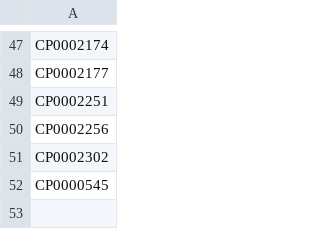
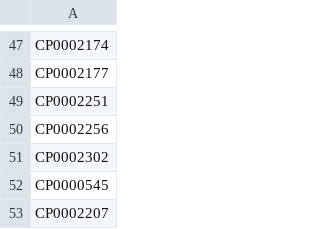
Before and after one commit to bcgov/lear, a CSV file: lear-db/test_data/coop_2019_test_data.csv, drawn as a sheet; only a part is shown, gaps mark what is left out; the diff names each change by its address in the sheet, - before the commit and + after, or states it on an @@ line.

Commit message:
data-loader update to run in pod
Signed-off-by: Kial Jinnah <kialj876@gmail.com>

```diff
--- a/lear-db/test_data/coop_2019_test_data.csv
+++ b/lear-db/test_data/coop_2019_test_data.csv
+row 53: CP0002207
```
Also changed, not shown: 4 other files.
